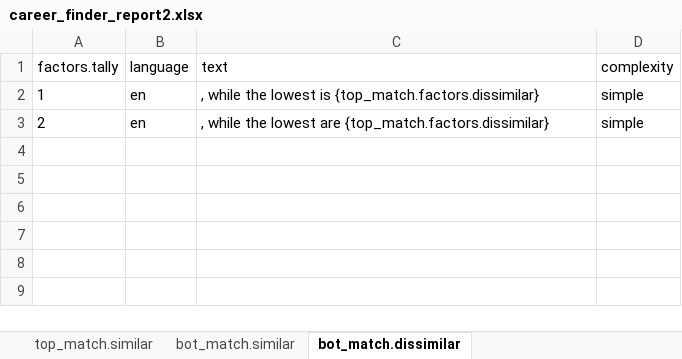
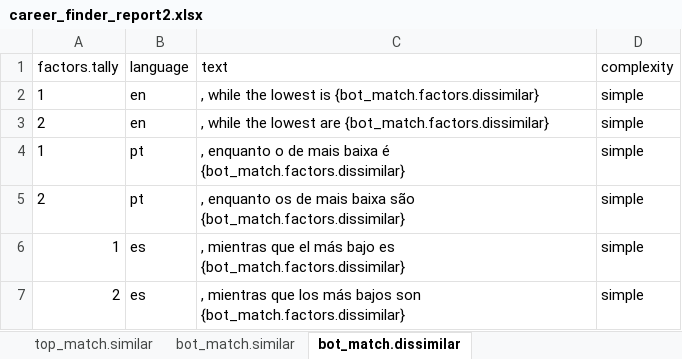
Before and after one commit to CaoBittencourt/atlas-career-guide, an Excel workbook: Reports/Matching Report/career_finder_report2.xlsx, sheet bot_match.dissimilar, drawn as a sheet; values as stored, in another font and other column widths than the file's, no borders; charts and pictures not drawn; the diff names each change by its address in the sheet, - before the commit and + after, or states it on an @@ line.

Commit message:
en pt es complete texts
to do: chart labels, new charts

```diff
--- a/Reports/Matching Report/career_finder_report2.xlsx (sheet bot_match.dissimilar)
+++ b/Reports/Matching Report/career_finder_report2.xlsx (sheet bot_match.dissimilar)
-C2 (text): …lowest is {top_match.factors.dissimilar}
+C2 (text): …lowest is {bot_match.factors.dissimilar}
-C3 (text): …lowest are {top_match.factors.dissimilar}
+C3 (text): …lowest are {bot_match.factors.dissimilar}
+row 4: 1 | pt | , enquanto o de mais baixa é {bot_match.factors.dissimilar} | simple
+row 5: 2 | pt | , enquanto os de mais baixa são {bot_match.factors.dissimilar} | simple
+row 6: 1 | es | , mientras que el más bajo es {bot_match.factors.dissimilar} | simple
+row 7: 2 | es | , mientras que los más bajos son {bot_match.factors.dissimilar} | simple
```
Also changed, not shown: sheet sections.glue, sheet flexibility.glue, sheet top_match.similar, sheet recommended.glue, sheet bot_match.strengths.common, sheet capacity.glue, 8 more sheets, other sheet tabs, hidden cells, 2 other files.
